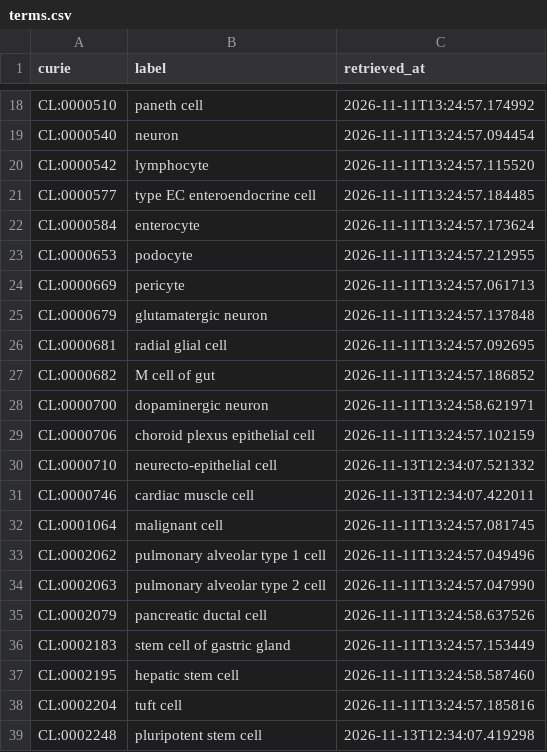
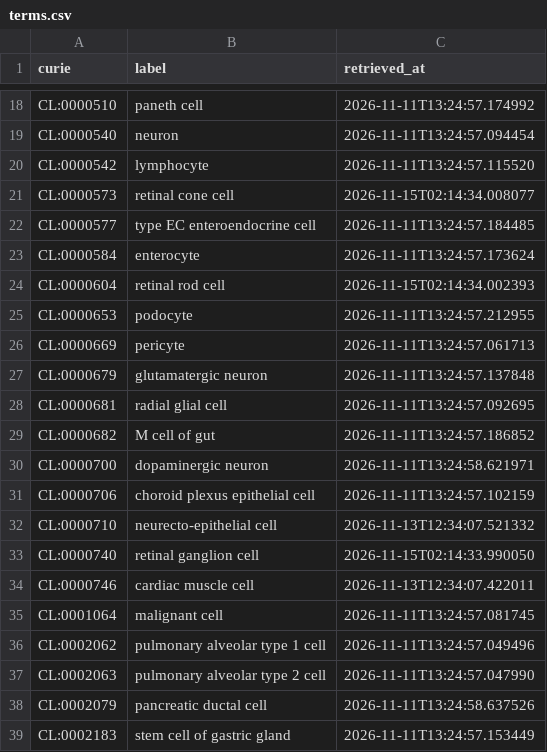
Before and after one commit to monarch-initiative/nams-registry, a CSV file: cache/cl/terms.csv, drawn as a sheet; only a part is shown, gaps mark what is left out; the shorter side is filled out with more unchanged rows; the diff names each change by its address in the sheet, - before the commit and + after, or states it on an @@ line.

```diff
--- a/cache/cl/terms.csv
+++ b/cache/cl/terms.csv
+row 21: CL:0000573 | retinal cone cell | 2026-11-15T02:14:34.008077
+row 24: CL:0000604 | retinal rod cell | 2026-11-15T02:14:34.002393
+row 33: CL:0000740 | retinal ganglion cell | 2026-11-15T02:14:33.990050
```
Also changed, not shown: cache/enums/celltypeenum_71d6b20605b8.csv, projects/COMPLEMENT_ARIE_DISEASE_PAPERS/review-log.tsv, 4 other files.
